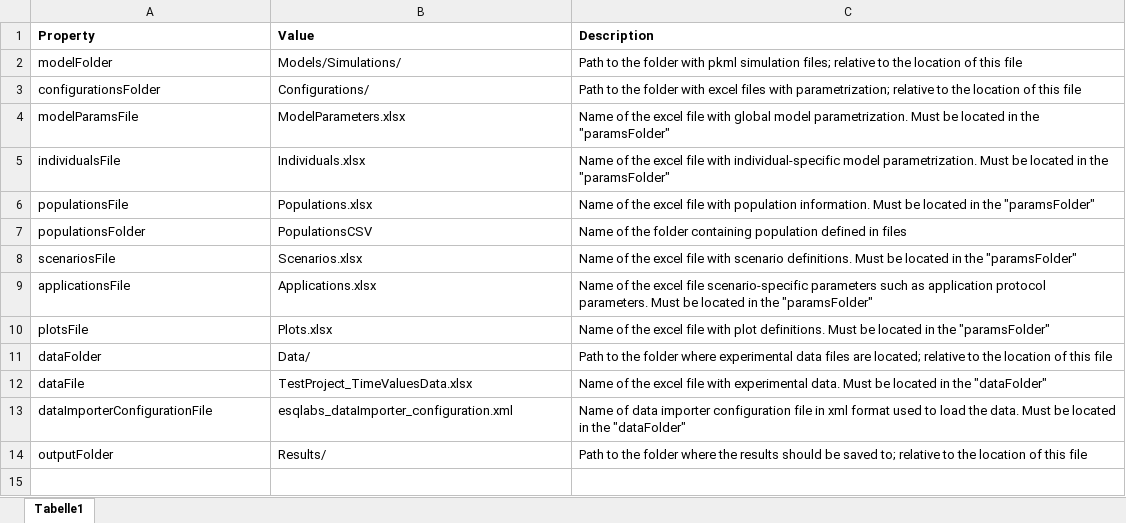
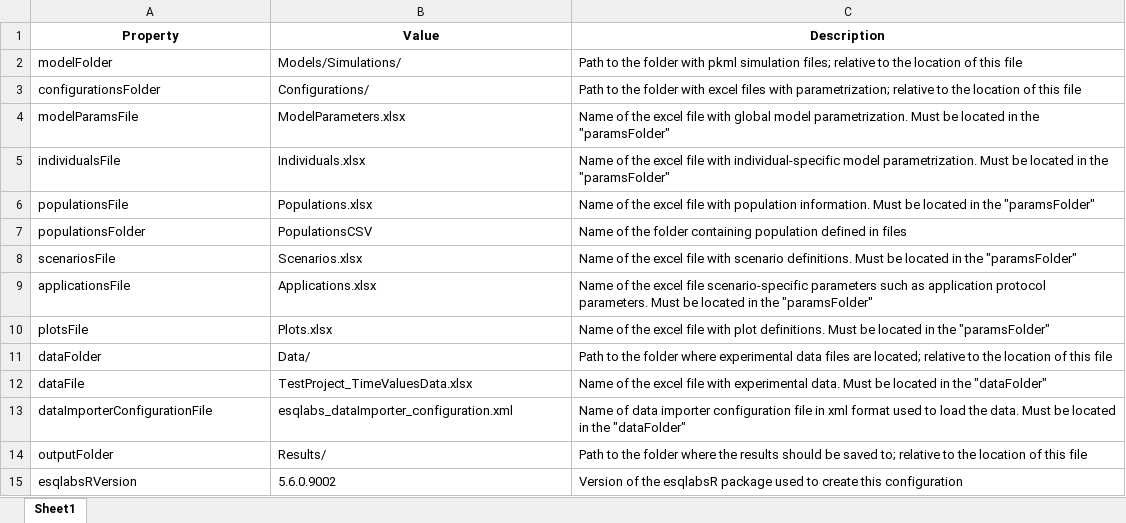
Before and after one commit to esqLABS/esqlabsR, an Excel workbook: inst/extdata/examples/TestProject/ProjectConfiguration.xlsx, sheet Sheet1, drawn as a sheet; values as stored, in another font and other column widths than the file's, no borders; the diff names each change by its address in the sheet, - before the commit and + after, or states it on an @@ line.

Commit message:
Fix failing tests and Aciclovir.pkml for ospsuite v12.4.2.9011 (#999)
* fix: failing tests due to ospsuiteR v 12.4.2.9011 update

* fix: update Aciclovir.pkml in TestProject and all related references/tests

* fix: set TestScenario output path in Scenarios.xlsx

* fix: update config-json snapshot for TestScenario output

* fix: skip macos snapshot test create-plots-from-excel

```diff
--- a/inst/extdata/examples/TestProject/ProjectConfiguration.xlsx (sheet Sheet1)
+++ b/inst/extdata/examples/TestProject/ProjectConfiguration.xlsx (sheet Sheet1)
-sheet tab: Tabelle1
+sheet tab: Sheet1
-A1:C1 alignment: left
+A1:C1 alignment: center
+row 15: esqlabsRVersion | 5.6.0.9002 | Version of the esqlabsR package used to create this configuration
```
Also changed, not shown: inst/extdata/examples/TestProject/Configurations/Applications.xlsx, inst/extdata/examples/TestProject/Configurations/Scenarios.xlsx, 46 other files.
